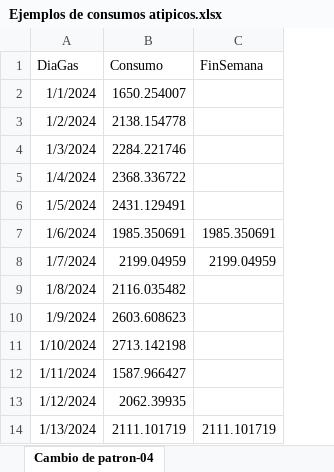
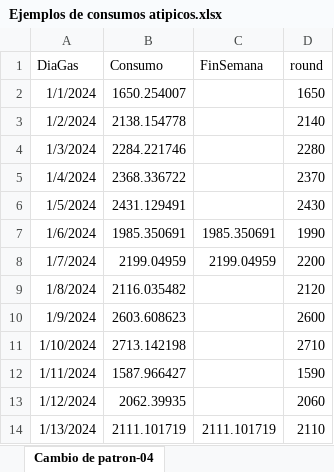
Before and after one commit to cszittyay/ConsumosAtipicos, an Excel workbook: Ejemplos de consumos atipicos.xlsx, sheet Cambio de patron-04, drawn as a sheet; only a part is shown; values as stored, in another font and other column widths than the file's, no borders; charts and pictures not drawn; the diff names each change by its address in the sheet, - before the commit and + after, or states it on an @@ line.

```diff
--- a/Ejemplos de consumos atipicos.xlsx (sheet Cambio de patron-04)
+++ b/Ejemplos de consumos atipicos.xlsx (sheet Cambio de patron-04)
+column D (round), rows 2-14: 1650 | 2140 | 2280 | 2370 | 2430 | 1990 | 2200 | 2120 | 2600 | 2710 | 1590 | 2060 | 2110
```
Also changed, not shown: sheet Exceso de consumo 2, sheet Cambio en picos de consumo-03, other sheet tabs, hidden cells, charts or pictures, 7 other files.
